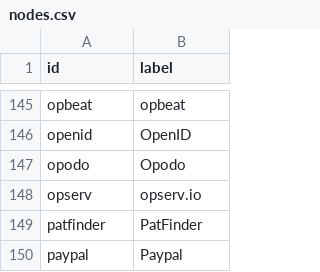
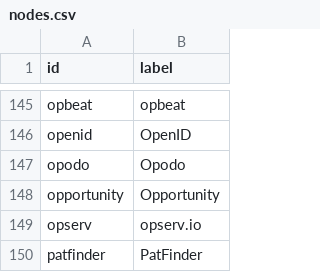
Before and after one commit to adriens/my-cloud-connections, a CSV file: nodes.csv, drawn as a sheet; only a part is shown, gaps mark what is left out; the shorter side is filled out with more unchanged rows; the diff names each change by its address in the sheet, - before the commit and + after, or states it on an @@ line.

Commit message:
Added Opportunity

```diff
--- a/nodes.csv
+++ b/nodes.csv
+row 148: opportunity | Opportunity
```
